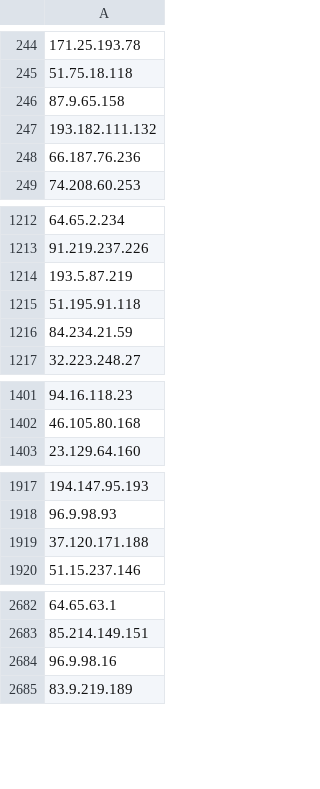
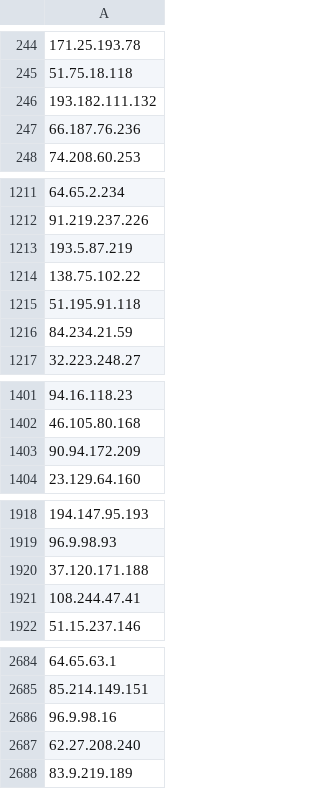
Before and after one commit to PeeBee66/Updated_TOR_Nodes, a CSV file: tor_nodes_IP_only.csv, drawn as a sheet; only a part is shown, gaps mark what is left out; removed rows and columns are numbered as before the commit, all else as after; the diff covers the shown part only; the diff names each change by its address in the sheet, - before the commit and + after, or states it on an @@ line.

Commit message:
Update IP-only Tor nodes list - 2026-11-17

```diff
--- a/tor_nodes_IP_only.csv
+++ b/tor_nodes_IP_only.csv
-row 246: 87.9.65.158
+row 1214: 138.75.102.22
+row 1403: 90.94.172.209
+row 1921: 108.244.47.41
+row 2687: 62.27.208.240
```
Also changed, not shown: 6 added rows and 6 removed rows elsewhere in this file.
